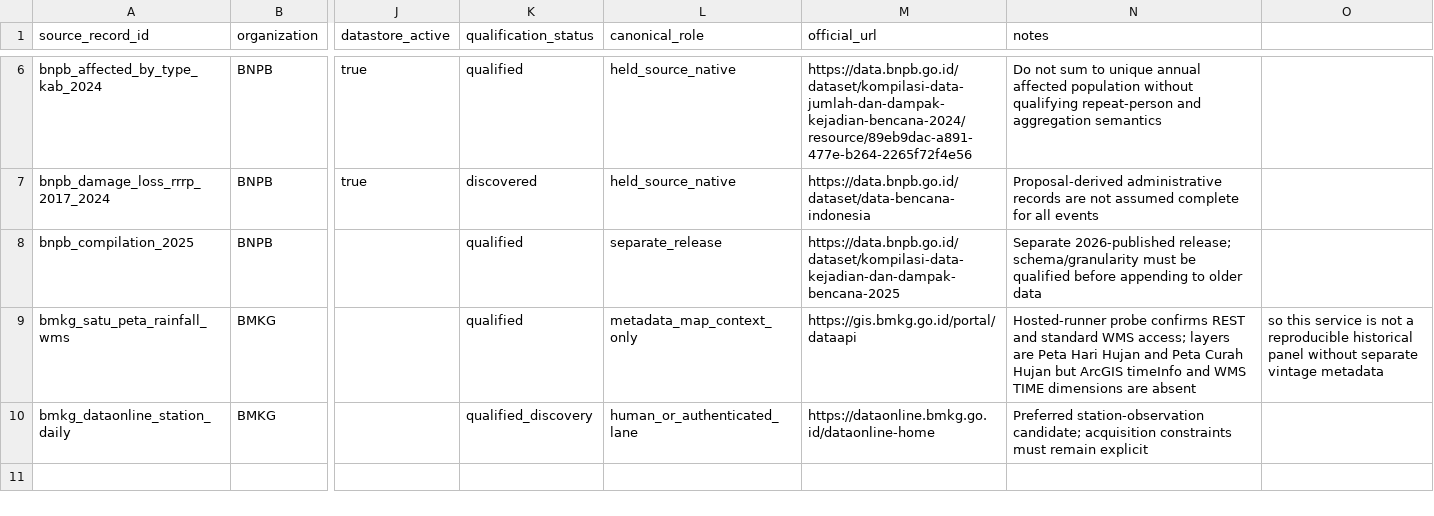
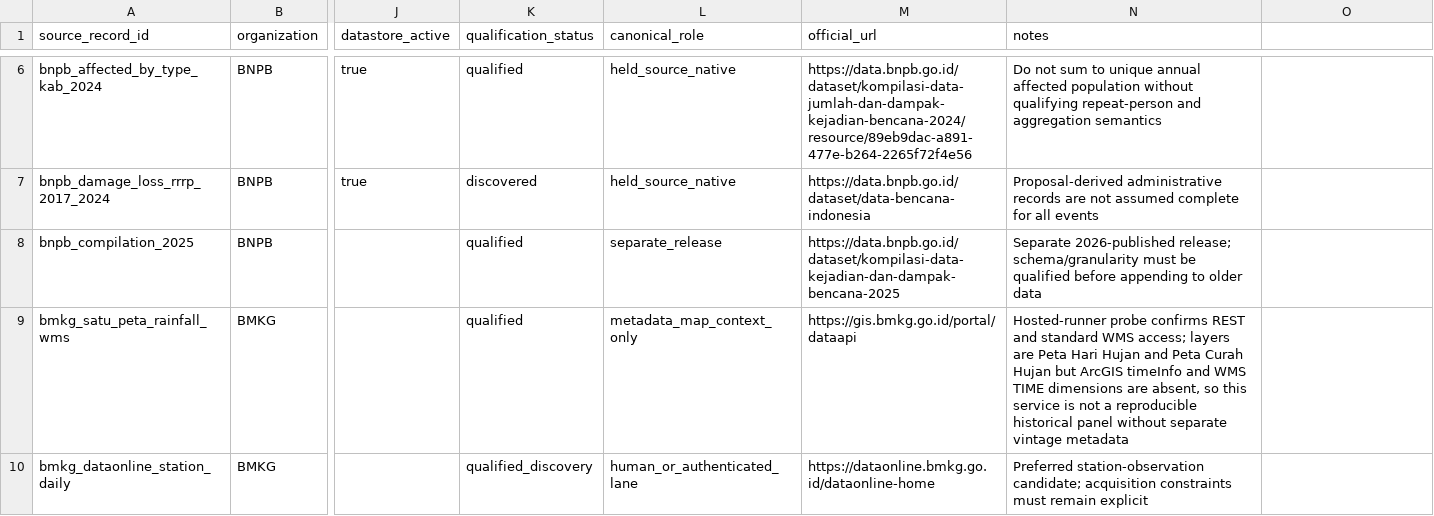
Before and after one commit to nabilrn/ranah-observatory, a CSV file: data/registries/disaster_sources.csv, drawn as a sheet; only a part is shown, gaps mark what is left out; the diff names each change by its address in the sheet, - before the commit and + after, or states it on an @@ line.

Commit message:
fix: quote BMKG source note in CSV registry

```diff
--- a/data/registries/disaster_sources.csv
+++ b/data/registries/disaster_sources.csv
-N9 (notes): …dimensions are absent
+N9 (notes): …dimensions are absent, so this service is not a reproducible historical panel without separate vintage metadata
-O9: so this service is not a reproducible historical panel without separate vintage metadata
+O9: (empty)
```
